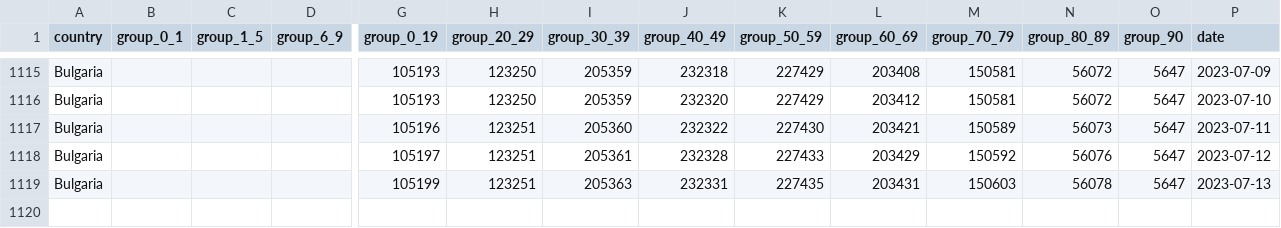
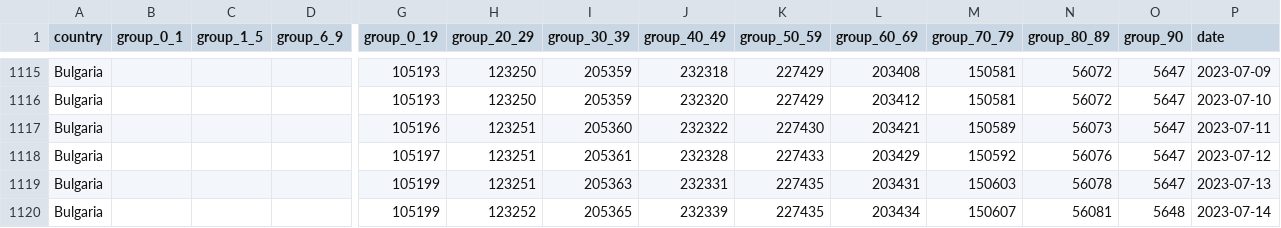
Before and after one commit to COVID-19-Bulgaria/covid-database, a CSV file: Bulgaria/CasesAgeDataset.csv, drawn as a sheet; only a part is shown, gaps mark what is left out; rows hold the shown columns only; the diff names each change by its address in the sheet, - before the commit and + after, or states it on an @@ line.

Commit message:
Data scraped automatically for 14.07.2023 00:30

```diff
--- a/Bulgaria/CasesAgeDataset.csv
+++ b/Bulgaria/CasesAgeDataset.csv
+row 1120: Bulgaria |  |  |  | 105199 | 123252 | 205365 | 232339 | 227435 | 203434 | 150607 | 56081 | 5648 | 2023-07-14
```
Also changed, not shown: 1 other file.
